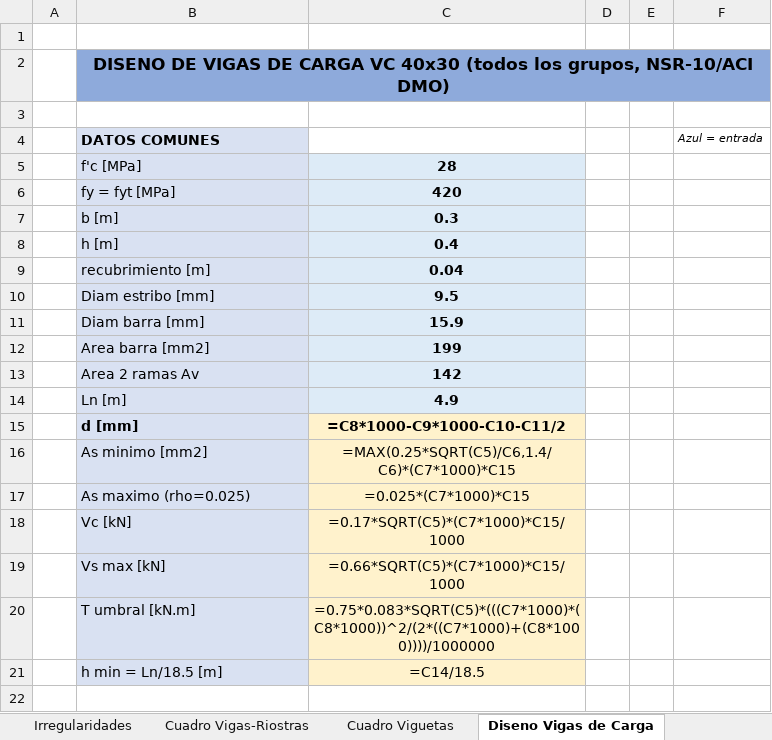
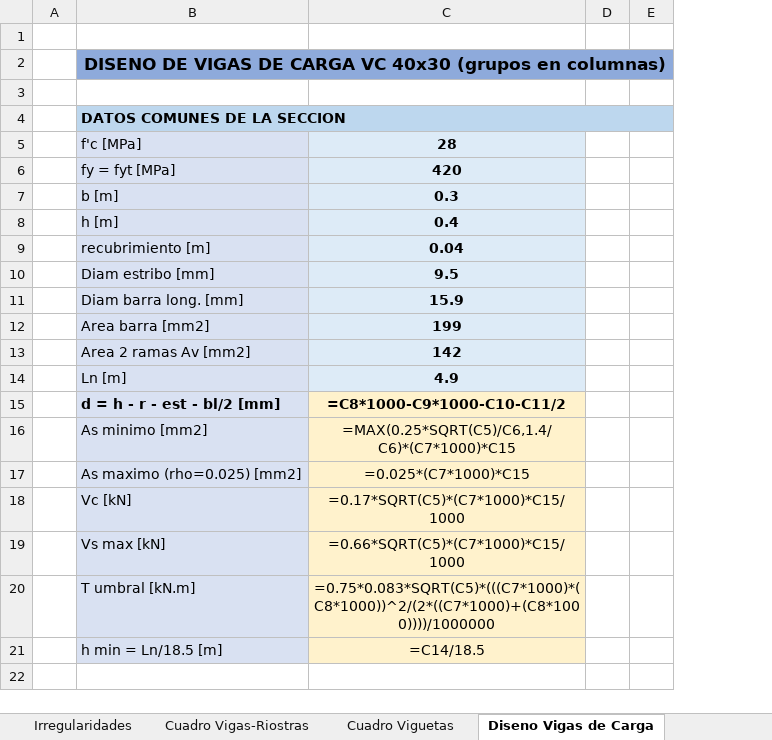
Before and after one commit to saospinap-bit/mi-sistema-de-vida, an Excel workbook: Proyectos/Diseno-Estructural/Insumos/Diseno-Estructural-Calculos.xlsx, sheet Diseno Vigas de Carga, drawn as a sheet; only a part is shown; values as stored, in another font and other column widths than the file's, no borders; formulas without a stored value are shown as written; removed rows and columns are numbered as before the commit, all else as after; the diff covers the shown part only; the diff names each change by its address in the sheet, - before the commit and + after, or states it on an @@ line.

Commit message:
Diseno por grupos en COLUMNAS (procedimiento vertical con secciones; cada grupo VC/VR/VT en su columna) - 4 hojas

```diff
--- a/Proyectos/Diseno-Estructural/Insumos/Diseno-Estructural-Calculos.xlsx (sheet Diseno Vigas de Carga)
+++ b/Proyectos/Diseno-Estructural/Insumos/Diseno-Estructural-Calculos.xlsx (sheet Diseno Vigas de Carga)
-column D, empty
-column E, empty
-column F, row 4: Azul = entrada
+column D, empty
+column E, empty
-B2: …VC 40x30 (todos los grupos, NSR-10/ACI DMO)
+B2: …VC 40x30 (grupos en columnas)
-B4: DATOS COMUNES
+B4: DATOS COMUNES DE LA SECCION
-B4 fill: #D9E1F2
+B4 fill: #BDD7EE
+B4:E4 merged
-B11: Diam barra [mm]
+B11: Diam barra long. [mm]
-B13: Area 2 ramas Av
+B13: Area 2 ramas Av [mm2]
-B15: d [mm]
+B15: d = h - r - est - bl/2 [mm]
-B17: As maximo (rho=0.025)
+B17: As maximo (rho=0.025) [mm2]
```
Also changed, not shown: 11 added rows, 72 removed rows, 31 edited cells and cell formats elsewhere in this sheet, sheet Diseno Vigas de Rigidez, sheet Diseno Viguetas Cubierta, sheet Diseno Viguetas Entrepiso.
